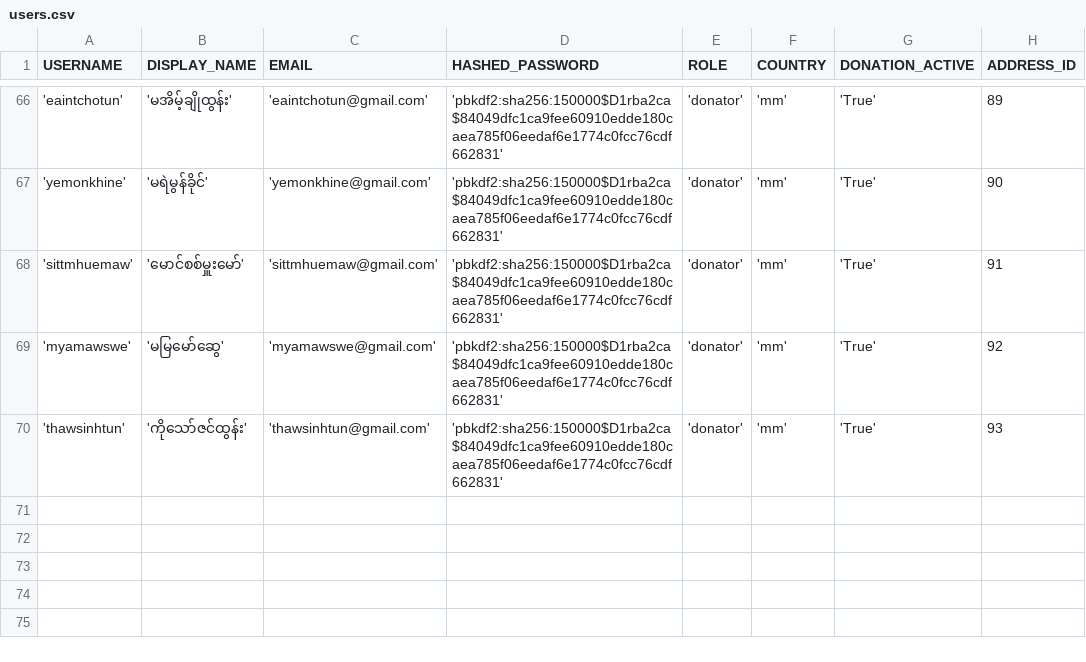
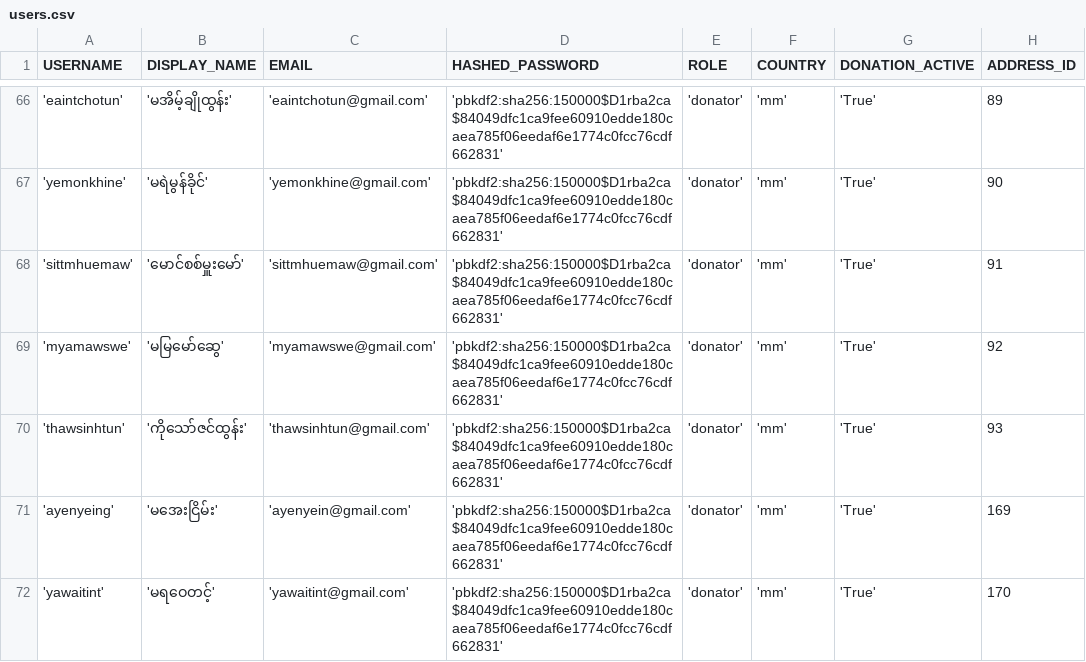
Before and after one commit to thingaha/thingaha-web, a CSV file: backend/bin/db_seed/users.csv, drawn as a sheet; only a part is shown, gaps mark what is left out.

Commit message:
#63 insert remained users, update addresses

```diff
--- a/backend/bin/db_seed/users.csv
+++ b/backend/bin/db_seed/users.csv
@@ -70 +70,3 @@ USERNAME, DISPLAY_NAME,EMAIL,HASHED_PASSWORD,ROLE,COUNTRY,DONATION_ACTIVE,ADDRES
 'thawsinhtun','ကိုသော်ဇင်ထွန်း','thawsinhtun@gmail.com','pbkdf2:sha256:150000$D1rba2ca$84049dfc1ca9fee60910edde180caea785f06eedaf6e1774c0fcc76cdf662831','donator','mm','True',93
+'ayenyeing','မအေးငြိမ်း','ayenyein@gmail.com','pbkdf2:sha256:150000$D1rba2ca$84049dfc1ca9fee60910edde180caea785f06eedaf6e1774c0fcc76cdf662831','donator','mm','True',169
+'yawaitint','မရဝေတင့်','yawaitint@gmail.com','pbkdf2:sha256:150000$D1rba2ca$84049dfc1ca9fee60910edde180caea785f06eedaf6e1774c0fcc76cdf662831','donator','mm','True',170
```
Also changed, not shown: backend/bin/db_seed/addresses.csv, 1 other file.
